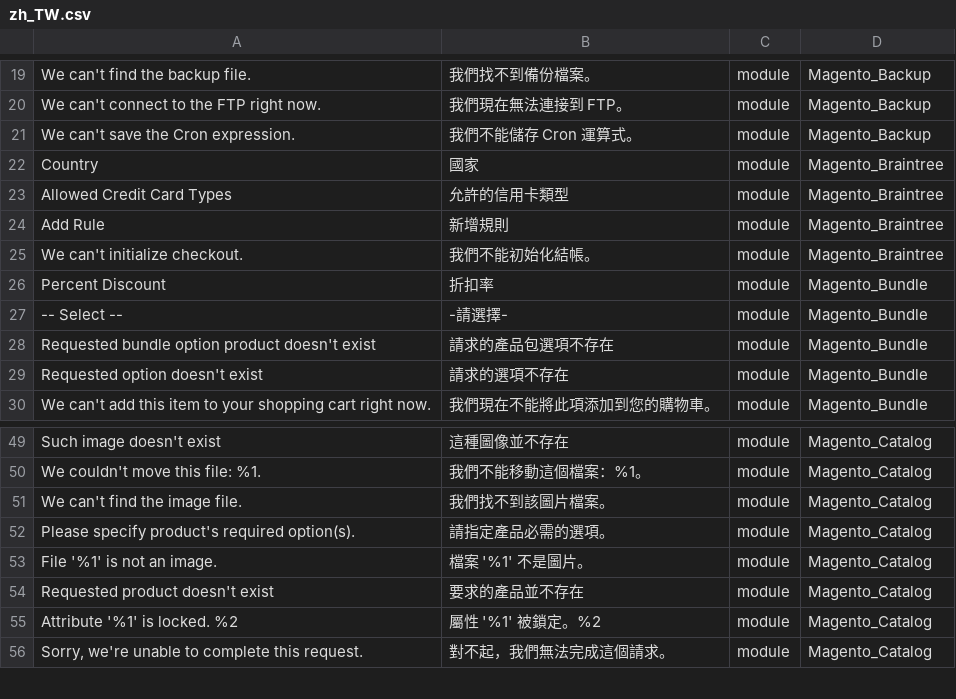
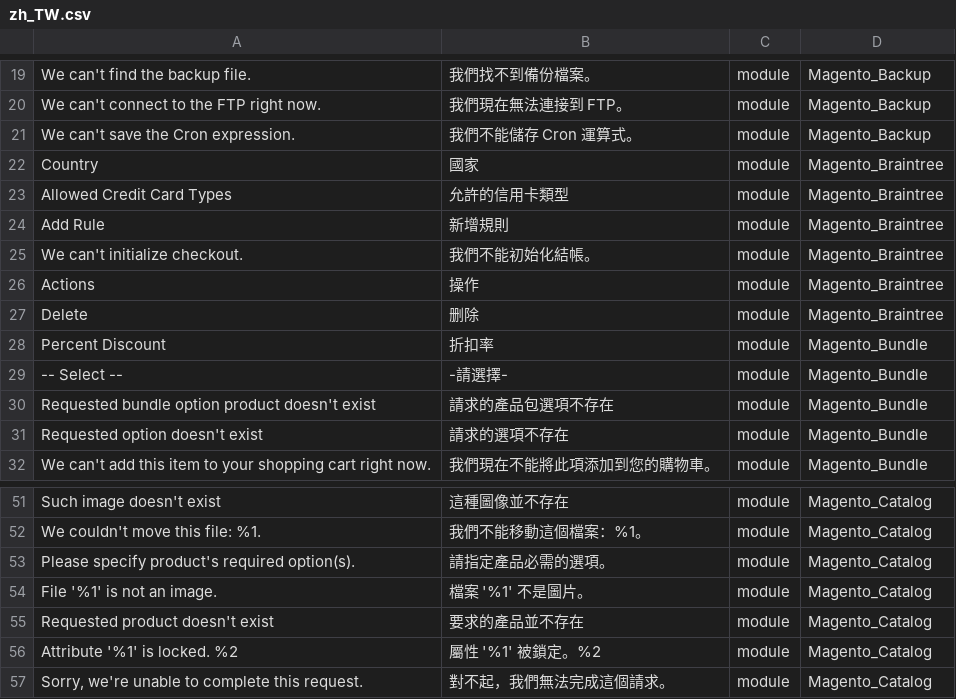
Before and after one commit to dotgotw/language_zh_tw, a CSV file: zh_TW.csv, drawn as a sheet; only a part is shown, gaps mark what is left out; removed rows and columns are numbered as before the commit, all else as after; the diff names each change by its address in the sheet, - before the commit and + after, or states it on an @@ line.

```diff
--- a/zh_TW.csv
+++ b/zh_TW.csv
+row 26: Actions | 操作 | module | Magento_Braintree
+row 27: Delete | 删除 | module | Magento_Braintree
-row 51: We can't find the image file. | 我們找不到該圖片檔案。 | module | Magento_Catalog
```
Also changed, not shown: 1 other file.
